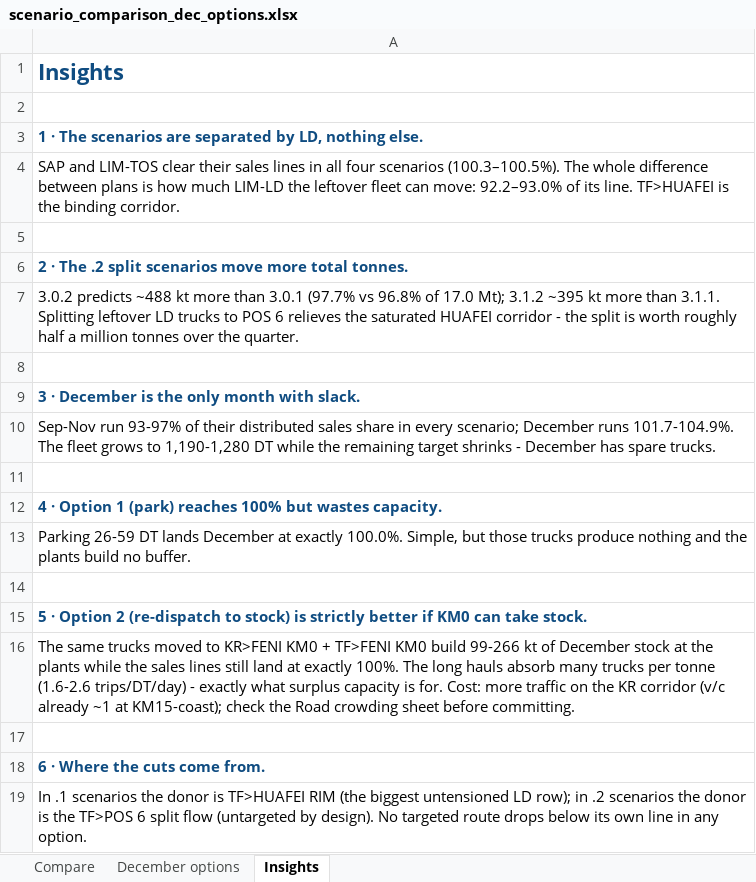
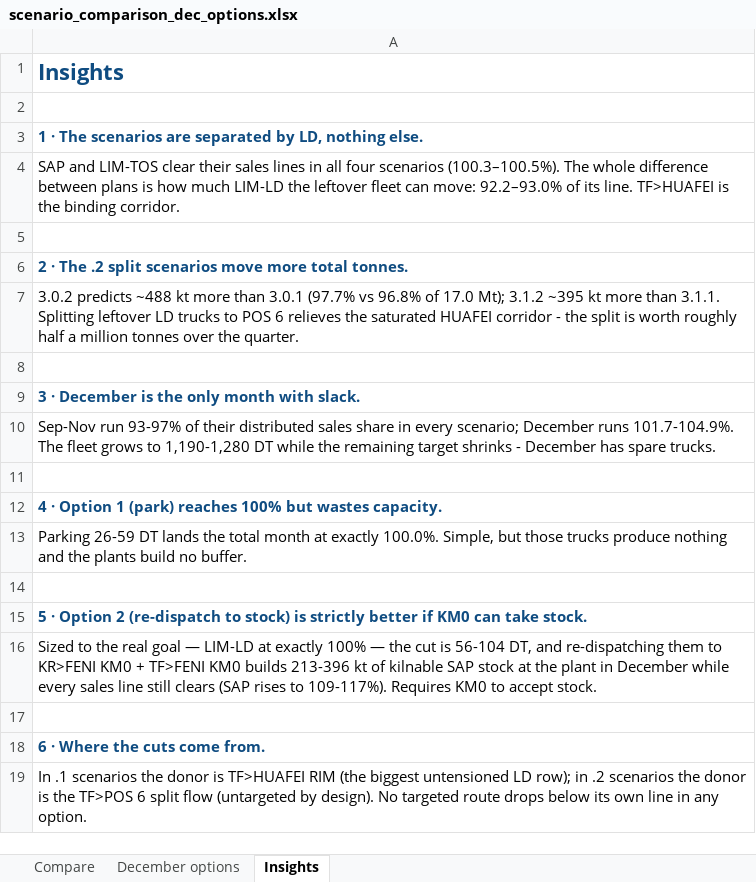
Before and after one commit to Lucky0000123/wbn-fms-simulator, an Excel workbook: reports/scenario_comparison_dec_options.xlsx, sheet Insights, drawn as a sheet; values as stored, in another font and other column widths than the file's, no borders; the diff names each change by its address in the sheet, - before the commit and + after, or states it on an @@ line.

Commit message:
Option 2 re-sized to its real goal: LIM-LD at exactly 100%, target column named TARGET
Owner: 'when we are redistributing, our target is to make LIM-LD 100% —
why is coverage after still 105%?' He was right: the old cut was sized to
bring the TOTAL month to 100% (26-59 DT), which only skimmed LD to 105.8%.

Re-sized the cut to the LD surplus itself (greedy over donor LD rows at
each row's frozen t/day/DT, floor rule): 3.0.1 -56 DT, 3.0.2 -79, 3.1.1
-101, 3.1.2 -104. LD now lands 100.0-100.2% in all four scenarios. All
freed DT go to KR/TF>FENI KM0 (rates verified linear in the predictor up
to 52 DT/route: 79 and 48 wmt/shift/DT flat), so the SAP row shows the
real reallocation: 3.0.1 2,311,732 -> 2,525,193 (+213,461, +9.2%, 109.3%
of target). 'Dec sales share' header renamed 'December TARGET t'.

Also fixed the same key-smearing bug as f894768 but in the rebuild
script: undoing the old cut keyed route+contractor without material and
inflated the TF>HUAFEI TOS row; keys now include material. Audited every
block: non-LD rows untouched, t/mo=t/day*31, deltas exact, DT conserved
(1190->1190, 1052->1052). Builder saved at /tmp/rebuild_dec_options.py.

```diff
--- a/reports/scenario_comparison_dec_options.xlsx (sheet Insights)
+++ b/reports/scenario_comparison_dec_options.xlsx (sheet Insights)
-A13: …DT lands December at exactly…
+A13: …DT lands the total month at exactly…
-A16: The same trucks moved to KR>FENI KM0 + TF>FENI KM0 build 99-266 kt of December stock at the plants while the sales lines still land at exactly 100%. The long hauls absorb many trucks per tonne (1.6-2.6 trips/DT/day) - exactly what surplus capacity is for. Cost: more traffic on the KR corridor (v/c already ~1 at KM15-coast); check the Road crowding sheet before committing.
+A16: Sized to the real goal — LIM-LD at exactly 100% — the cut is 56-104 DT, and re-dispatching them to KR>FENI KM0 + TF>FENI KM0 builds 213-396 kt of kilnable SAP stock at the plant in December while every sales line still clears (SAP rises to 109-117%). Requires KM0 to accept stock.
```
Also changed, not shown: sheet December options.
